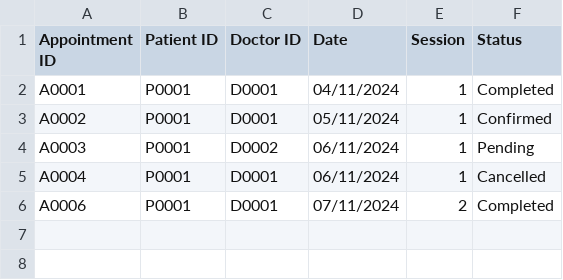
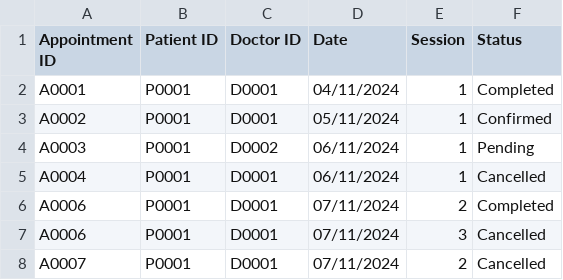
Before and after one commit to liuconggg/SC2002-SCSA-Group-2, a CSV file: data/Appointment.csv, drawn as a sheet.

```diff
--- a/data/Appointment.csv
+++ b/data/Appointment.csv
@@ -6 +6,3 @@ A0004,P0001,D0001,06/11/2024,1,Cancelled
 A0006,P0001,D0001,07/11/2024,2,Completed
+A0006,P0001,D0001,07/11/2024,3,Cancelled
+A0007,P0001,D0001,07/11/2024,2,Cancelled
```
Also changed, not shown: data/Patient.csv, 6 other files.
